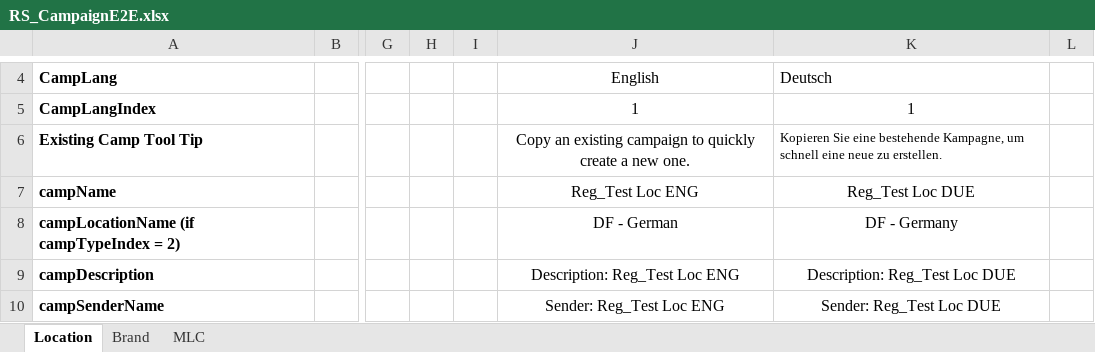
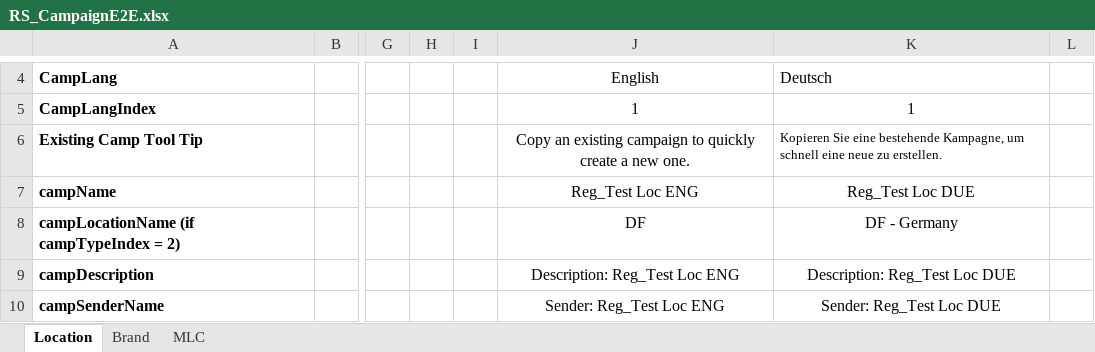
Before and after one commit to DAC-Projects/DACAutomation, an Excel workbook: data/RS_CampaignE2E.xlsx, sheet Location, drawn as a sheet; only a part is shown, gaps mark what is left out; values as stored, in another font and other column widths than the file's, no borders; the diff names each change by its address in the sheet, - before the commit and + after, or states it on an @@ line.

```diff
--- a/data/RS_CampaignE2E.xlsx (sheet Location)
+++ b/data/RS_CampaignE2E.xlsx (sheet Location)
-J8: DF - German
+J8: DF
```
Also changed, not shown: 20 other files.
